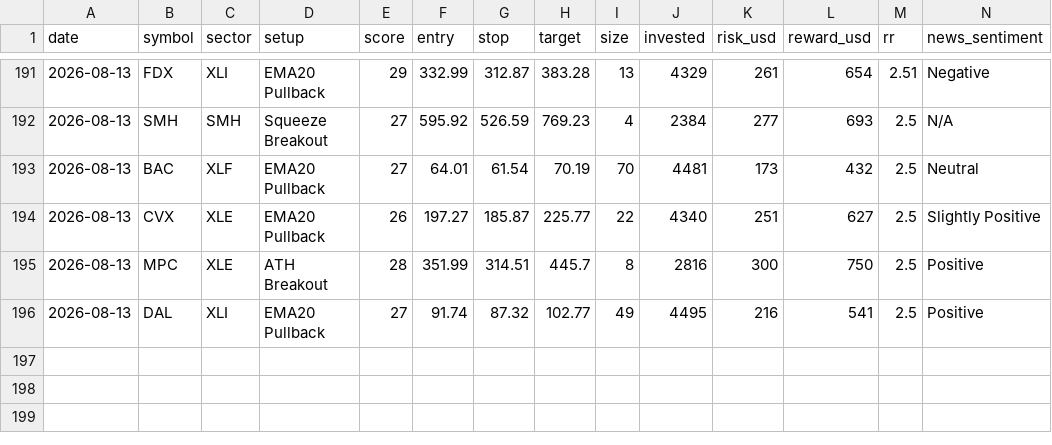
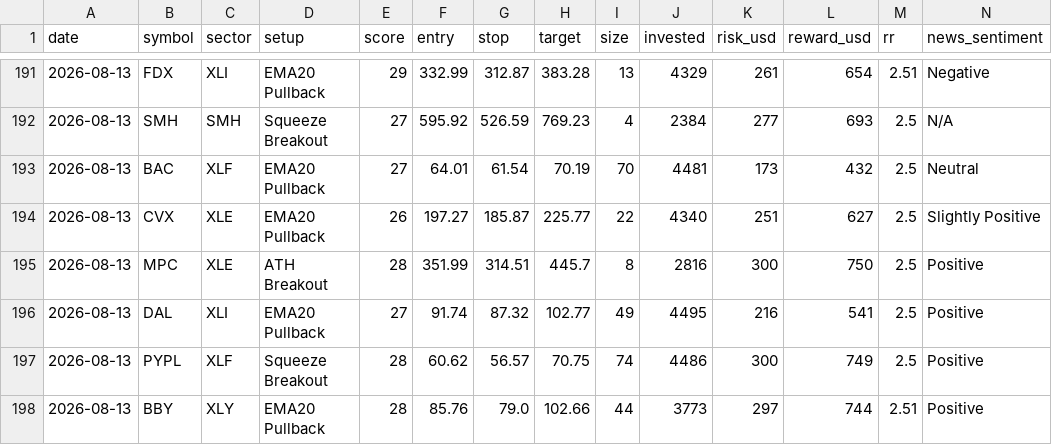
Before and after one commit to prabha-v2/swing-trading-agent-us, a CSV file: trade_log.csv, drawn as a sheet; only a part is shown, gaps mark what is left out; rows hold the shown columns only; the diff names each change by its address in the sheet, - before the commit and + after, or states it on an @@ line.

```diff
--- a/trade_log.csv
+++ b/trade_log.csv
+row 197: 2026-08-13 | PYPL | XLF | Squeeze Breakout | 28 | 60.62 | 56.57 | 70.75 | 74 | 4486 | 300 | 749 | 2.5 | Positive
+row 198: 2026-08-13 | BBY | XLY | EMA20 Pullback | 28 | 85.76 | 79.0 | 102.66 | 44 | 3773 | 297 | 744 | 2.51 | Positive
```
